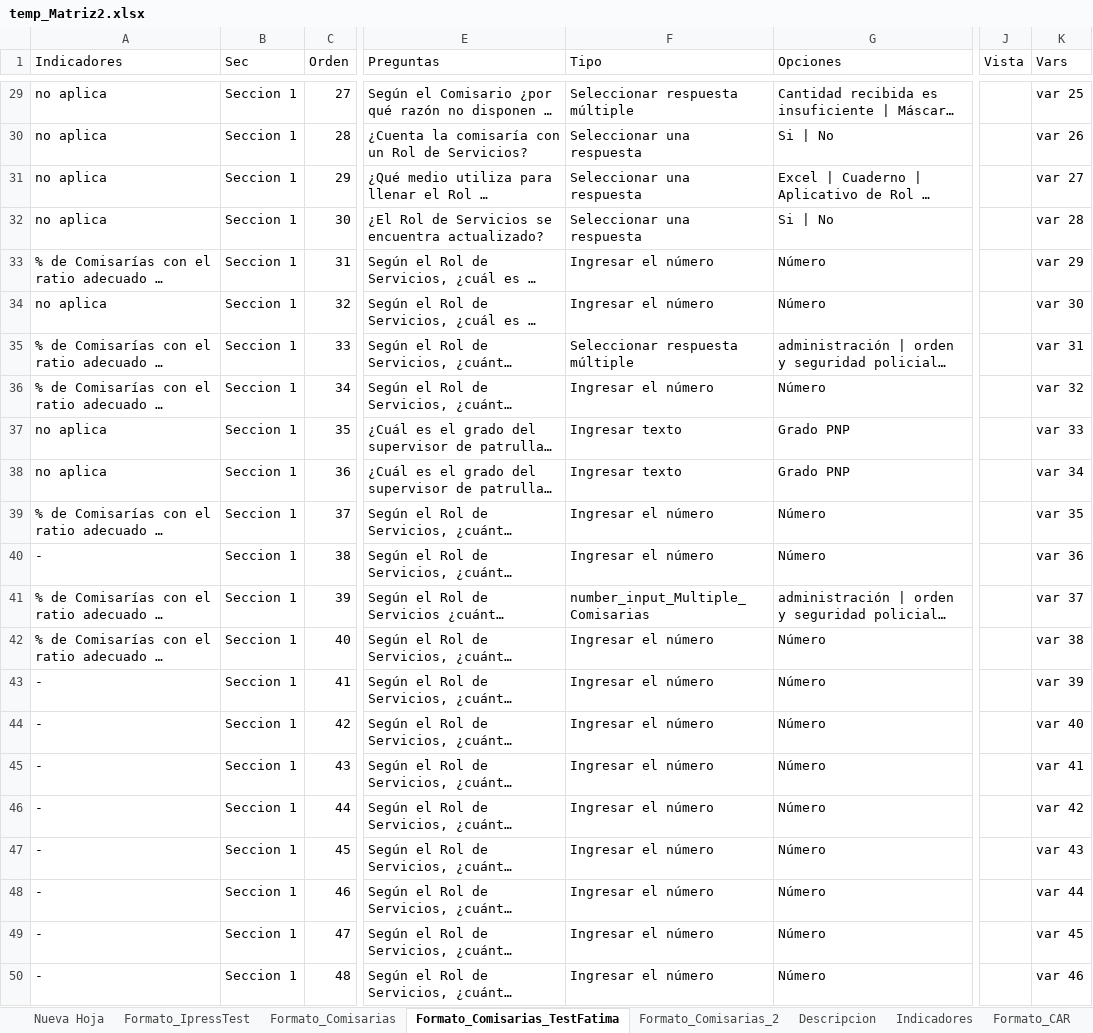
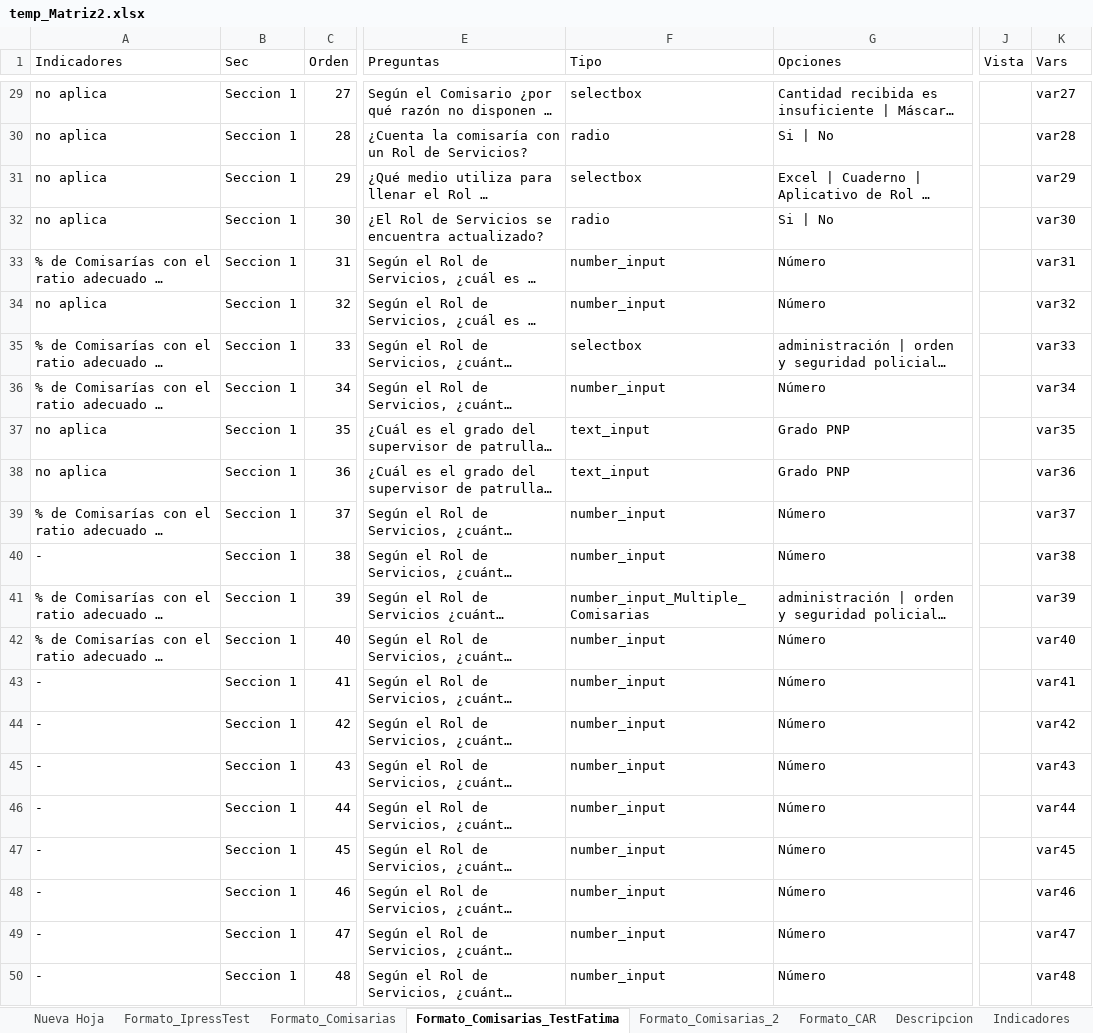
Before and after one commit to RenzoGamero/Streamlit-Heroku-Forms, an Excel workbook: temp_Matriz2.xlsx, sheet Formato_Comisarias_TestFatima, drawn as a sheet; only a part is shown, gaps mark what is left out; long unchanged cells end in …; values as stored, in another font and other column widths than the file's, no cell formats; charts and pictures not drawn; the diff covers the shown part only; the diff names each change by its address in the sheet, - before the commit and + after, or states it on an @@ line.

```diff
--- a/temp_Matriz2.xlsx (sheet Formato_Comisarias_TestFatima)
+++ b/temp_Matriz2.xlsx (sheet Formato_Comisarias_TestFatima)
@@ sheet tab order changed: Nueva Hoja | Formato_IpressTest | Formato_Comisarias | Formato_Comisarias_TestFatima | Formato_Comisarias_2 | Formato_CAR | Descripcion | Indicadores @@
-F29 (Tipo): Seleccionar respuesta múltiple
+F29 (Tipo): selectbox
-K29 (Vars): var 25
+K29 (Vars): var27
-F30 (Tipo): Seleccionar una respuesta
+F30 (Tipo): radio
-K30 (Vars): var 26
+K30 (Vars): var28
-F31 (Tipo): Seleccionar una respuesta
+F31 (Tipo): selectbox
-K31 (Vars): var 27
+K31 (Vars): var29
-F32 (Tipo): Seleccionar una respuesta
+F32 (Tipo): radio
-K32 (Vars): var 28
+K32 (Vars): var30
-F33:F34 (Tipo): Ingresar el número
+F33:F34 (Tipo): number_input
-K33 (Vars): var 29
+K33 (Vars): var31
-K34 (Vars): var 30
+K34 (Vars): var32
-F35 (Tipo): Seleccionar respuesta múltiple
+F35 (Tipo): selectbox
-K35 (Vars): var 31
+K35 (Vars): var33
-F36 (Tipo): Ingresar el número
+F36 (Tipo): number_input
-K36 (Vars): var 32
+K36 (Vars): var34
-F37:F38 (Tipo): Ingresar texto
+F37:F38 (Tipo): text_input
-K37 (Vars): var 33
+K37 (Vars): var35
-K38 (Vars): var 34
+K38 (Vars): var36
-F39:F40 (Tipo): Ingresar el número
+F39:F40 (Tipo): number_input
-K39 (Vars): var 35
+K39 (Vars): var37
-K40 (Vars): var 36
+K40 (Vars): var38
-K41 (Vars): var 37
+K41 (Vars): var39
-F42:F50 (Tipo): Ingresar el número
+F42:F50 (Tipo): number_input
-K42 (Vars): var 38
+K42 (Vars): var40
-K43 (Vars): var 39
+K43 (Vars): var41
-K44 (Vars): var 40
+K44 (Vars): var42
-K45 (Vars): var 41
+K45 (Vars): var43
-K46 (Vars): var 42
+K46 (Vars): var44
-K47 (Vars): var 43
+K47 (Vars): var45
-K48 (Vars): var 44
+K48 (Vars): var46
-K49 (Vars): var 45
+K49 (Vars): var47
-K50 (Vars): var 46
+K50 (Vars): var48
```
Also changed, not shown: 3 added rows, 3 removed rows and 256 edited cells elsewhere in this sheet, sheet Formato_CAR, other sheet tabs, cell formats, charts or pictures, 2 other files.
